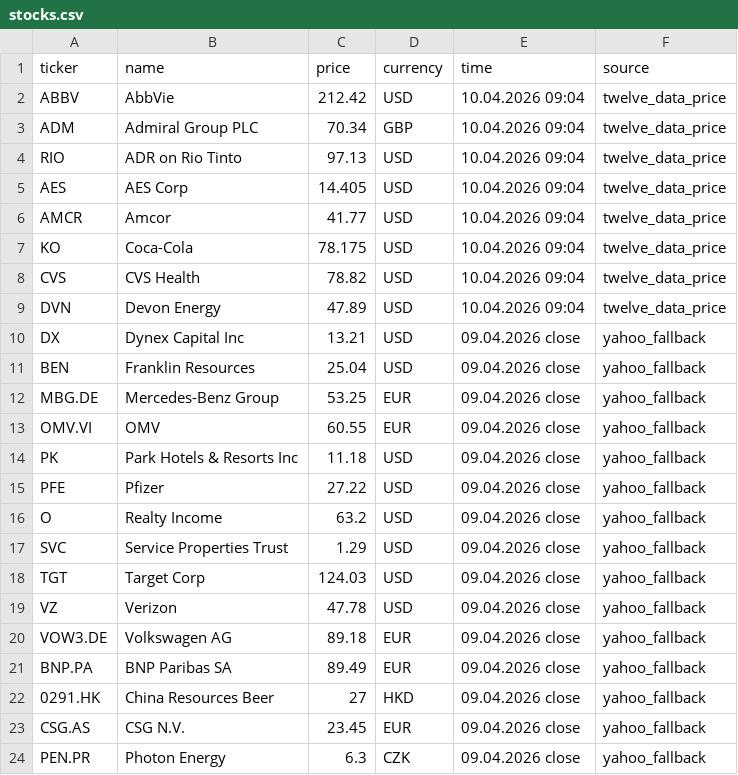
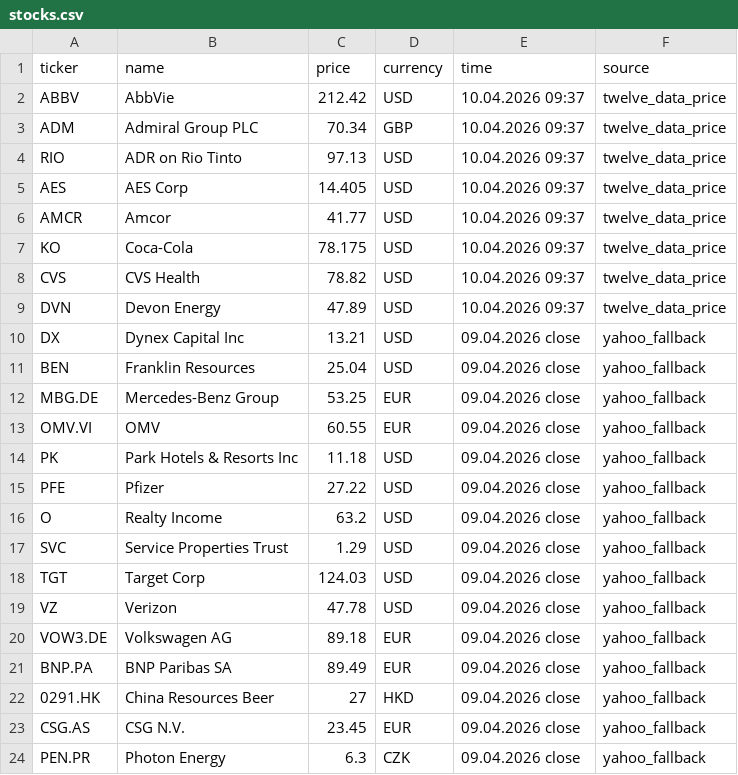
Before and after one commit to RadimTol/Akcie, a CSV file: stocks.csv, drawn as a sheet.

```diff
--- a/stocks.csv
+++ b/stocks.csv
@@ -1,10 +1,10 @@
 "ticker","name","price","currency","time","source"
-"ABBV","AbbVie",212.42,"USD","10.04.2026 09:04","twelve_data_price"
-"ADM","Admiral Group PLC",70.34,"GBP","10.04.2026 09:04","twelve_data_price"
-"RIO","ADR on Rio Tinto",97.13,"USD","10.04.2026 09:04","twelve_data_price"
-"AES","AES Corp",14.405,"USD","10.04.2026 09:04","twelve_data_price"
-"AMCR","Amcor",41.77,"USD","10.04.2026 09:04","twelve_data_price"
-"KO","Coca-Cola",78.175,"USD","10.04.2026 09:04","twelve_data_price"
-"CVS","CVS Health",78.82,"USD","10.04.2026 09:04","twelve_data_price"
-"DVN","Devon Energy",47.89,"USD","10.04.2026 09:04","twelve_data_price"
+"ABBV","AbbVie",212.42,"USD","10.04.2026 09:37","twelve_data_price"
+"ADM","Admiral Group PLC",70.34,"GBP","10.04.2026 09:37","twelve_data_price"
+"RIO","ADR on Rio Tinto",97.13,"USD","10.04.2026 09:37","twelve_data_price"
+"AES","AES Corp",14.405,"USD","10.04.2026 09:37","twelve_data_price"
+"AMCR","Amcor",41.77,"USD","10.04.2026 09:37","twelve_data_price"
+"KO","Coca-Cola",78.175,"USD","10.04.2026 09:37","twelve_data_price"
+"CVS","CVS Health",78.82,"USD","10.04.2026 09:37","twelve_data_price"
+"DVN","Devon Energy",47.89,"USD","10.04.2026 09:37","twelve_data_price"
 "DX","Dynex Capital Inc",13.21,"USD","09.04.2026 close","yahoo_fallback"
```
